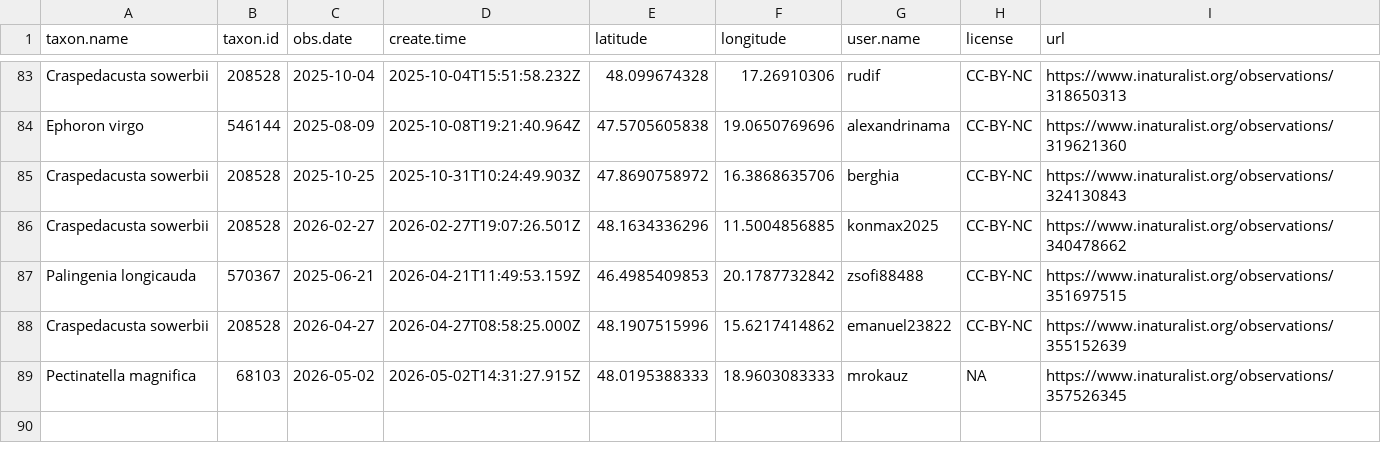
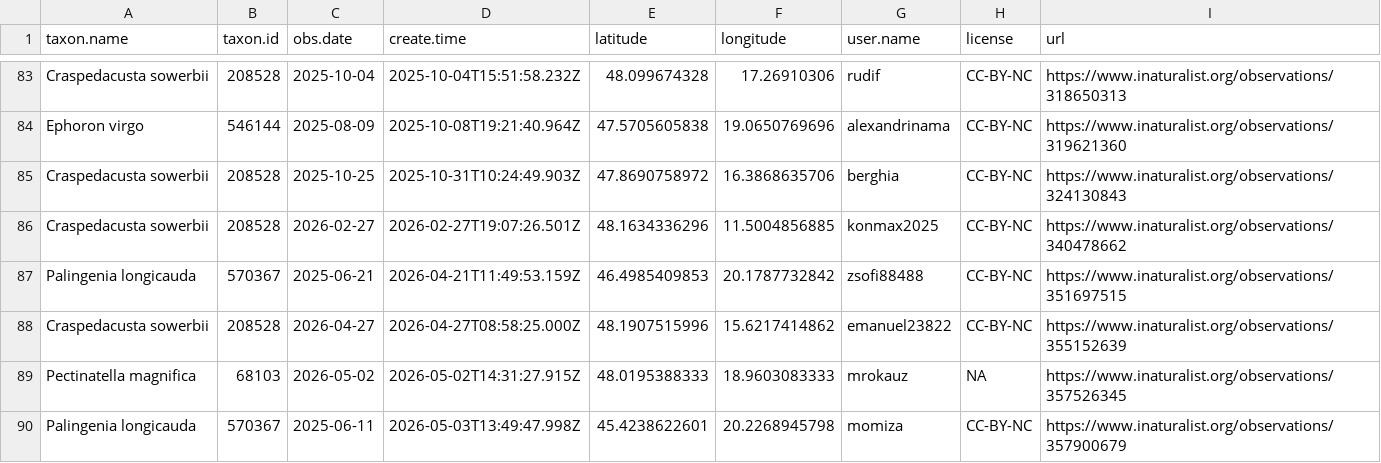
Before and after one commit to adam-egri/dome, a CSV file: inaturalist-dome.csv, drawn as a sheet; only a part is shown, gaps mark what is left out.

Commit message:
scheduled commit

```diff
--- a/inaturalist-dome.csv
+++ b/inaturalist-dome.csv
@@ -89 +89,2 @@ Craspedacusta sowerbii,208528,2026-04-27,2026-04-27T08:58:25.000Z,48.1907515996,
 Pectinatella magnifica,68103,2026-05-02,2026-05-02T14:31:27.915Z,48.0195388333,18.9603083333,mrokauz,NA,https://www.inaturalist.org/observations/357526345
+Palingenia longicauda,570367,2025-06-11,2026-05-03T13:49:47.998Z,45.4238622601,20.2268945798,momiza,CC-BY-NC,https://www.inaturalist.org/observations/357900679
```
